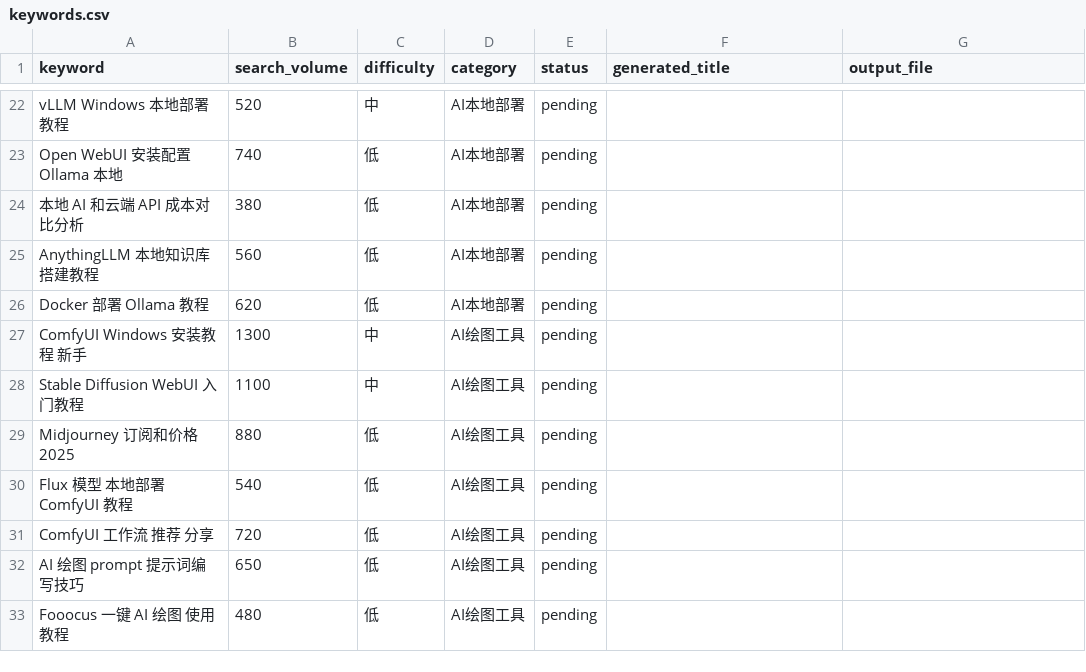
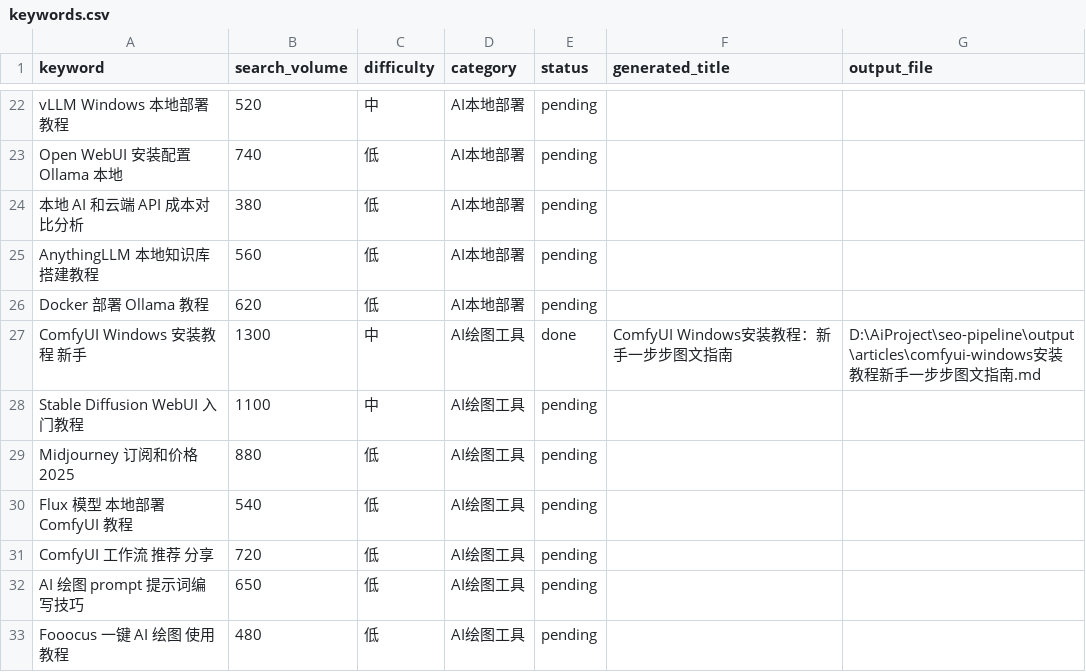
Before and after one commit to GDZL123/ai-tools, a CSV file: input/keywords.csv, drawn as a sheet; only a part is shown, gaps mark what is left out.

```diff
--- a/input/keywords.csv
+++ b/input/keywords.csv
@@ -26,3 +26,3 @@ AnythingLLM 本地知识库搭建教程,560,低,AI本地部署,pending,,
 Docker 部署 Ollama 教程,620,低,AI本地部署,pending,,
-ComfyUI Windows 安装教程 新手,1300,中,AI绘图工具,pending,,
+ComfyUI Windows 安装教程 新手,1300,中,AI绘图工具,done,ComfyUI Windows安装教程：新手一步步图文指南,D:\AiProject\seo-pipeline\output\articles\comfyui-windows安装教程新手一步步图文指南.md
 Stable Diffusion WebUI 入门教程,1100,中,AI绘图工具,pending,,
```
Also changed, not shown: 14 other files.
